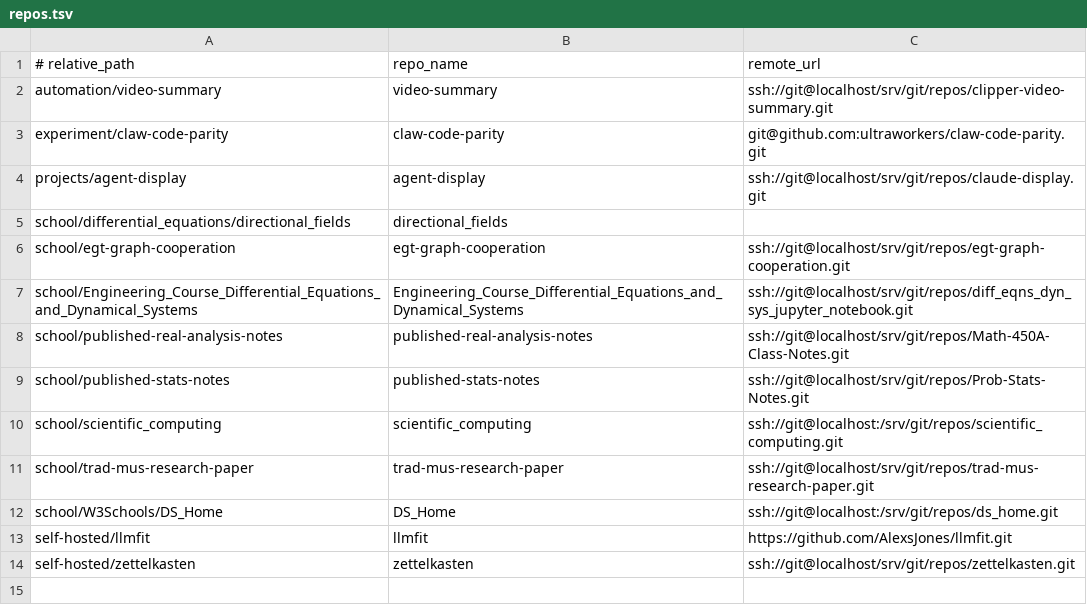
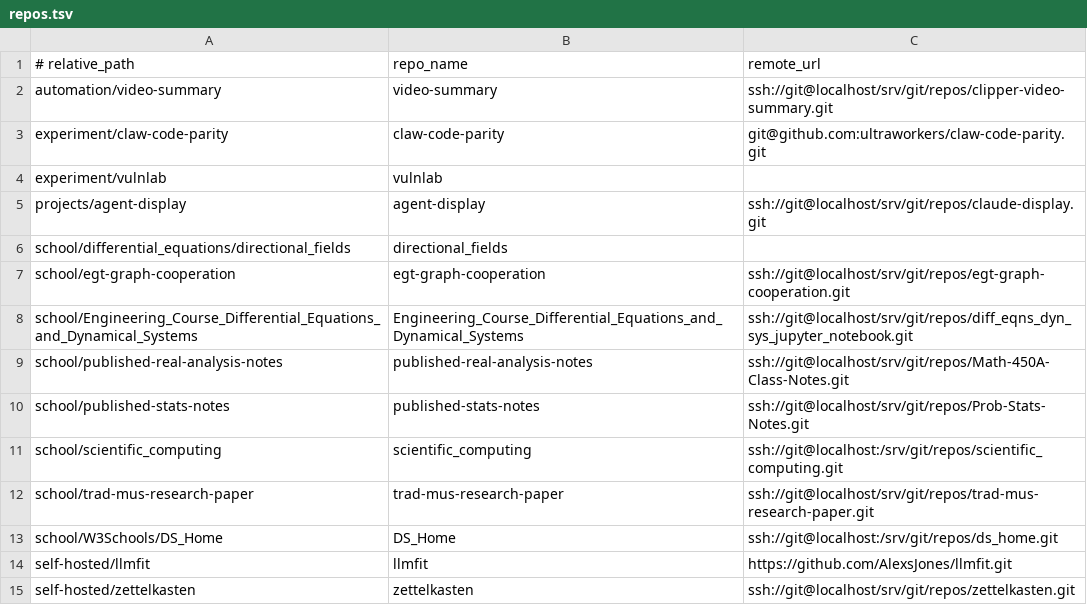
Before and after one commit to aaronjan98/nixos-config, a TSV file: tools/workspace/Repositories/repos.tsv, drawn as a sheet.

```diff
--- a/tools/workspace/Repositories/repos.tsv
+++ b/tools/workspace/Repositories/repos.tsv
@@ -3,2 +3,3 @@ automation/video-summary	video-summary	ssh://git@localhost/srv/git/repos/clipper
 experiment/claw-code-parity	claw-code-parity	git@github.com:ultraworkers/claw-code-parity.git
+experiment/vulnlab	vulnlab	
 projects/agent-display	agent-display	ssh://git@localhost/srv/git/repos/claude-display.git
```
Also changed, not shown: 5 other files.
